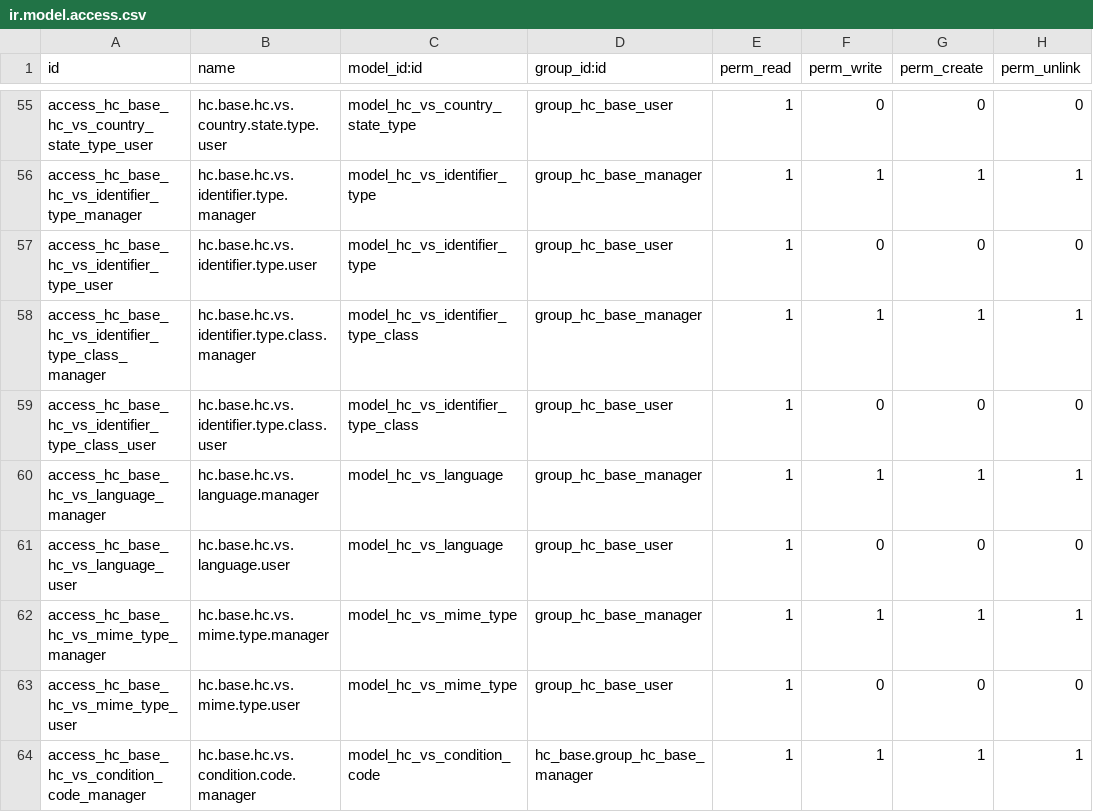
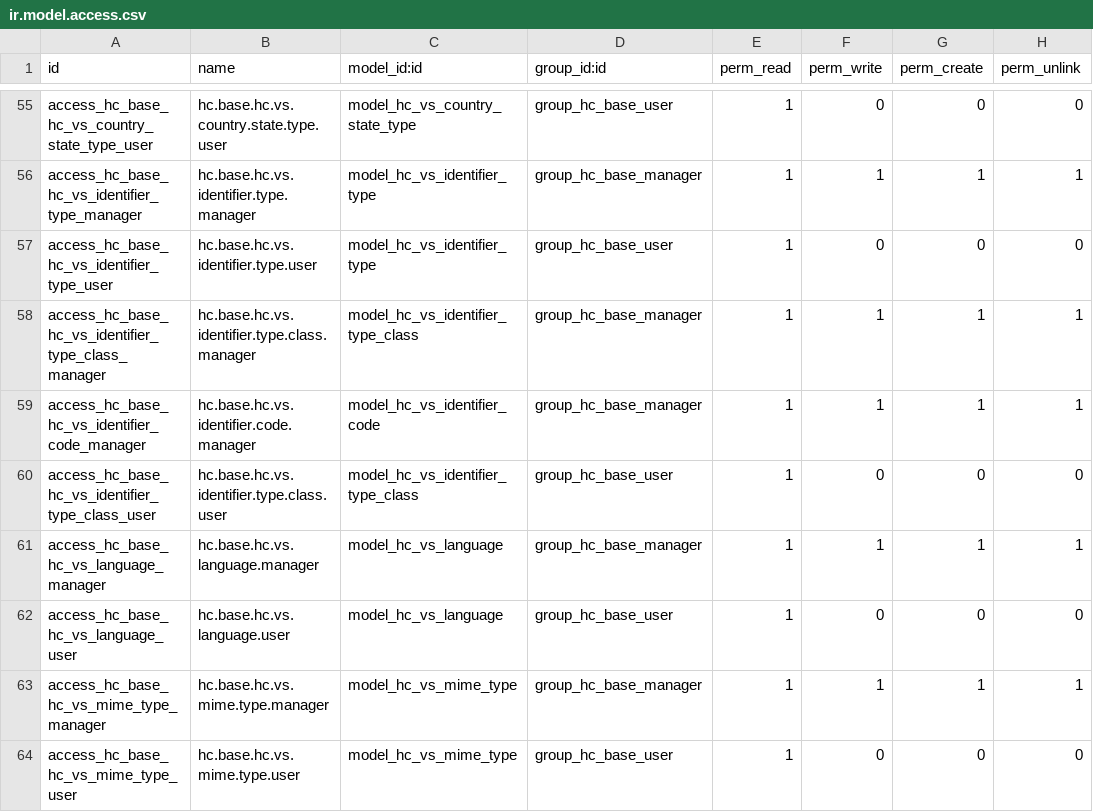
Before and after one commit to App247/odoo-fhir, a CSV file: addons/hc_base/security/ir.model.access.csv, drawn as a sheet; only a part is shown, gaps mark what is left out; the shorter side is filled out with more unchanged rows; the diff names each change by its address in the sheet, - before the commit and + after, or states it on an @@ line.

```diff
--- a/addons/hc_base/security/ir.model.access.csv
+++ b/addons/hc_base/security/ir.model.access.csv
+row 59: access_hc_base_hc_vs_identifier_code_manager | hc.base.hc.vs.identifier.code.manager | model_hc_vs_identifier_code | group_hc_base_manager | 1 | 1 | 1 | 1
```
Also changed, not shown: 24 other files.
